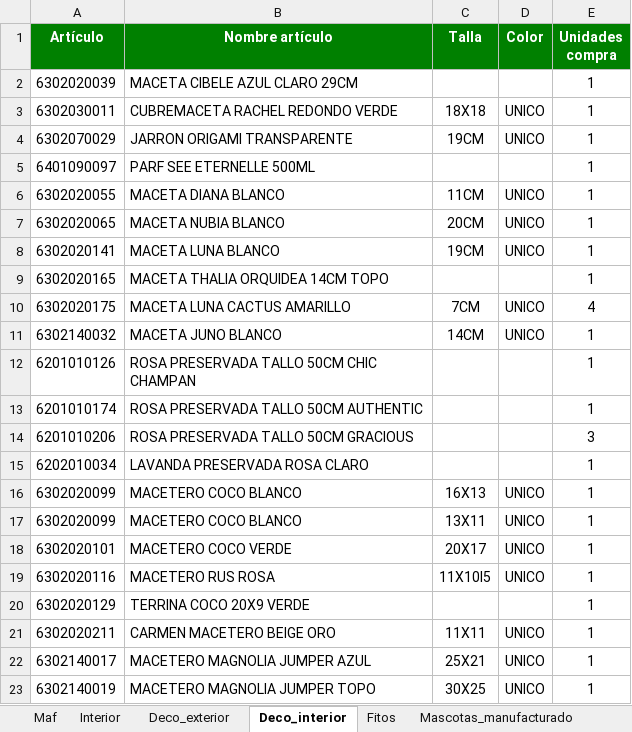
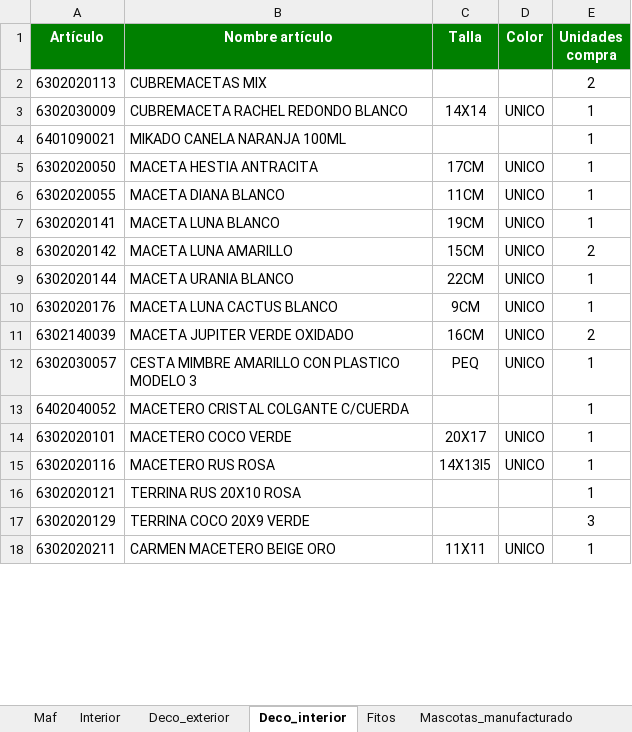
Before and after one commit to idalonso123/SPA, an Excel workbook: data/output/Articulos_no_comprados/Articulos_no_comprados_26022026.xlsx, sheet Deco_interior, drawn as a sheet; only a part is shown; values as stored, in another font and other column widths than the file's, no borders; removed rows and columns are numbered as before the commit, all else as after; the diff covers the shown part only; the diff names each change by its address in the sheet, - before the commit and + after, or states it on an @@ line.

```diff
--- a/data/output/Articulos_no_comprados/Articulos_no_comprados_26022026.xlsx (sheet Deco_interior)
+++ b/data/output/Articulos_no_comprados/Articulos_no_comprados_26022026.xlsx (sheet Deco_interior)
-row 2: 6302020039 | MACETA CIBELE AZUL CLARO 29CM |  |  | 1
+row 2: 6302020113 | CUBREMACETAS MIX |  |  | 2
-A3 (Artículo): 6302030011
+A3 (Artículo): 6302030009
-B3 (Nombre artículo): CUBREMACETA RACHEL REDONDO VERDE
+B3 (Nombre artículo): CUBREMACETA RACHEL REDONDO BLANCO
-C3 (Talla): 18X18
+C3 (Talla): 14X14
+row 4: 6401090021 | MIKADO CANELA NARANJA 100ML |  |  | 1
-A5 (Artículo): 6302070029
+A5 (Artículo): 6302020050
-B5 (Nombre artículo): JARRON ORIGAMI TRANSPARENTE
+B5 (Nombre artículo): MACETA HESTIA ANTRACITA
-C5 (Talla): 19CM
+C5 (Talla): 17CM
-row 5: 6401090097 | PARF SEE ETERNELLE 500ML |  |  | 1
-row 7: 6302020065 | MACETA NUBIA BLANCO | 20CM | UNICO | 1
-row 9: 6302020165 | MACETA THALIA ORQUIDEA 14CM TOPO |  |  | 1
-row 10: 6302020175 | MACETA LUNA CACTUS AMARILLO | 7CM | UNICO | 4
+row 8: 6302020142 | MACETA LUNA AMARILLO | 15CM | UNICO | 2
-A9 (Artículo): 6302140032
+A9 (Artículo): 6302020144
-B9 (Nombre artículo): MACETA JUNO BLANCO
+B9 (Nombre artículo): MACETA URANIA BLANCO
-C9 (Talla): 14CM
+C9 (Talla): 22CM
-row 12: 6201010126 | ROSA PRESERVADA TALLO 50CM CHIC CHAMPAN |  |  | 1
-row 13: 6201010174 | ROSA PRESERVADA TALLO 50CM AUTHENTIC |  |  | 1
-row 14: 6201010206 | ROSA PRESERVADA TALLO 50CM GRACIOUS |  |  | 3
-row 15: 6202010034 | LAVANDA PRESERVADA ROSA CLARO |  |  | 1
-row 16: 6302020099 | MACETERO COCO BLANCO | 16X13 | UNICO | 1
-row 17: 6302020099 | MACETERO COCO BLANCO | 13X11 | UNICO | 1
+row 10: 6302020176 | MACETA LUNA CACTUS BLANCO | 9CM | UNICO | 1
+row 11: 6302140039 | MACETA JUPITER VERDE OXIDADO | 16CM | UNICO | 2
+row 12: 6302030057 | CESTA MIMBRE AMARILLO CON PLASTICO MODELO 3 | PEQ | UNICO | 1
+row 13: 6402040052 | MACETERO CRISTAL COLGANTE C/CUERDA |  |  | 1
-C15 (Talla): 11X10I5
+C15 (Talla): 14X13I5
+row 16: 6302020121 | TERRINA RUS 20X10 ROSA |  |  | 1
-E17 (Unidades compra): 1
+E17 (Unidades compra): 3
-row 22: 6302140017 | MACETERO MAGNOLIA JUMPER AZUL | 25X21 | UNICO | 1
-row 23: 6302140019 | MACETERO MAGNOLIA JUMPER TOPO | 30X25 | UNICO | 1
```
Also changed, not shown: 17 added rows, 28 removed rows and 8 edited cells elsewhere in this sheet, sheet Interior, sheet Mascotas_manufacturado, sheet Maf, sheet Vivero, sheet Deco_exterior, sheet Utiles_jardin, 4 more sheets, data/input/SPA_stock_actual.xlsx, data/input/SPA_stock_semana_anterior.xlsx, 14 other files.
